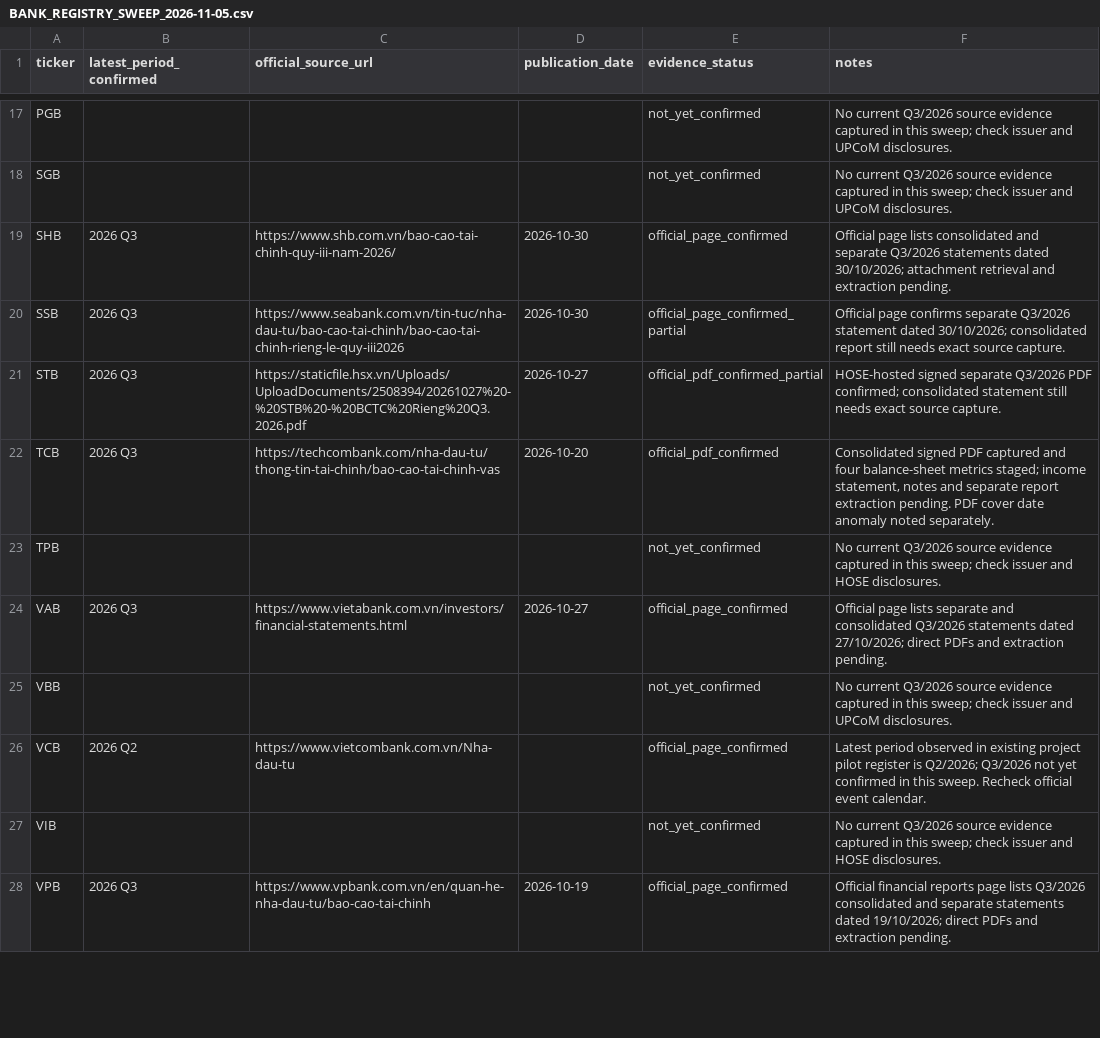
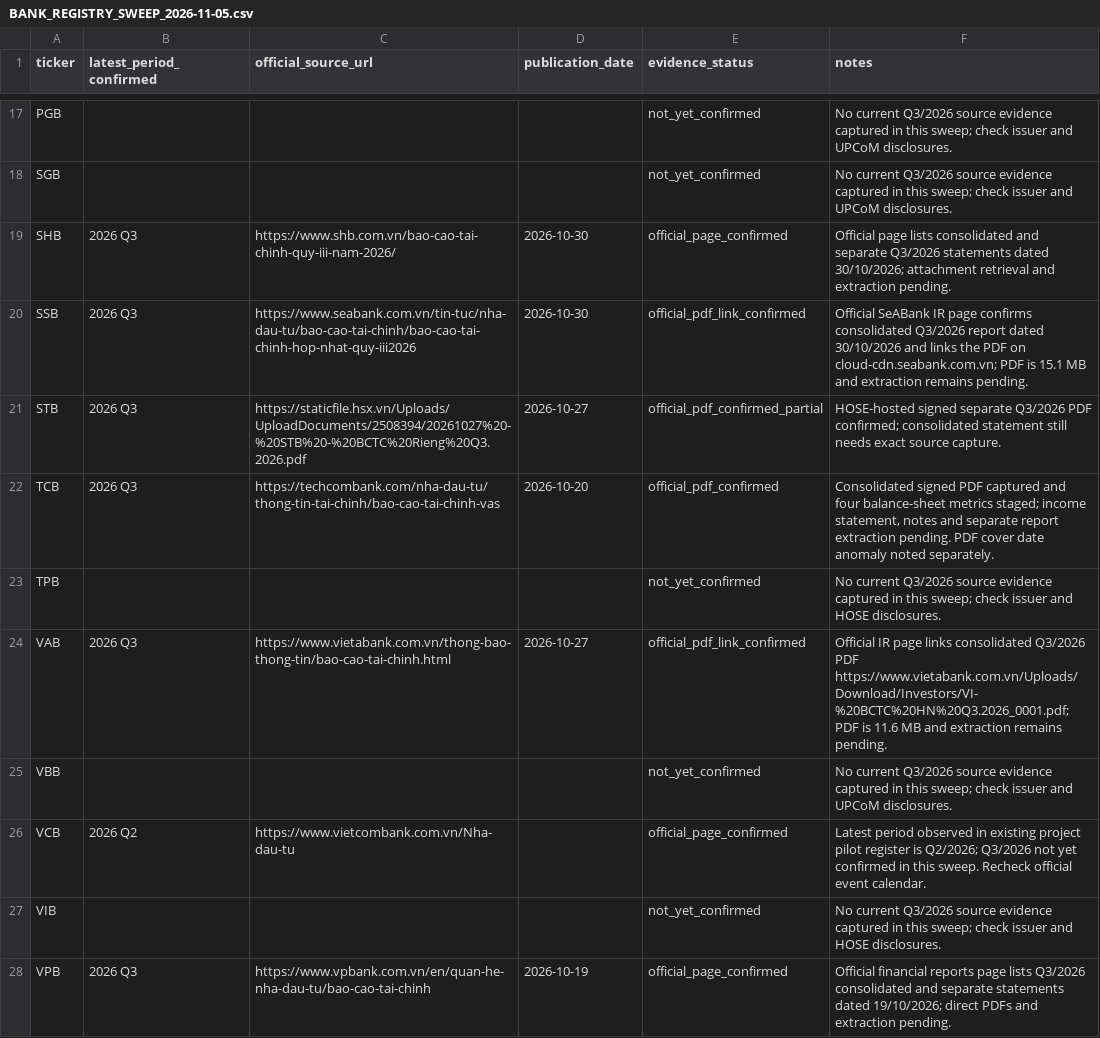
Before and after one commit to TRILM1611/vietnam-banking-dashboard, a CSV file: Ngan-hang/vn_banking_dashboard_free/BANK_REGISTRY_SWEEP_2026-11-05.csv, drawn as a sheet; only a part is shown, gaps mark what is left out; the diff covers the shown part only.

Commit message:
Update official Q3 source discovery evidence for remaining banks

```diff
--- a/Ngan-hang/vn_banking_dashboard_free/BANK_REGISTRY_SWEEP_2026-11-05.csv
+++ b/Ngan-hang/vn_banking_dashboard_free/BANK_REGISTRY_SWEEP_2026-11-05.csv
@@ -19,3 +19,3 @@ ticker,latest_period_confirmed,official_source_url,publication_date,evidence_sta
 "SHB","2026 Q3","https://www.shb.com.vn/bao-cao-tai-chinh-quy-iii-nam-2026/","2026-10-30","official_page_confirmed","Official page lists consolidated and separate Q3/2026 statements dated 30/10/2026; attachment retrieval and extraction pending."
-"SSB","2026 Q3","https://www.seabank.com.vn/tin-tuc/nha-dau-tu/bao-cao-tai-chinh/bao-cao-tai-chinh-rieng-le-quy-iii2026","2026-10-30","official_page_confirmed_partial","Official page confirms separate Q3/2026 statement dated 30/10/2026; consolidated report still needs exact source capture."
+"SSB","2026 Q3","https://www.seabank.com.vn/tin-tuc/nha-dau-tu/bao-cao-tai-chinh/bao-cao-tai-chinh-hop-nhat-quy-iii2026","2026-10-30","official_pdf_link_confirmed","Official SeABank IR page confirms consolidated Q3/2026 report dated 30/10/2026 and links the PDF on cloud-cdn.seabank.com.vn; PDF is 15.1 MB and extraction remains pending."
 "STB","2026 Q3","https://staticfile.hsx.vn/Uploads/UploadDocuments/2508394/20261027%20-%20STB%20-%20BCTC%20Rieng%20Q3.2026.pdf","2026-10-27","official_pdf_confirmed_partial","HOSE-hosted signed separate Q3/2026 PDF confirmed; consolidated statement still needs exact source capture."
@@ -23,3 +23,3 @@ ticker,latest_period_confirmed,official_source_url,publication_date,evidence_sta
 "TPB","","","","not_yet_confirmed","No current Q3/2026 source evidence captured in this sweep; check issuer and HOSE disclosures."
-"VAB","2026 Q3","https://www.vietabank.com.vn/investors/financial-statements.html","2026-10-27","official_page_confirmed","Official page lists separate and consolidated Q3/2026 statements dated 27/10/2026; direct PDFs and extraction pending."
+"VAB","2026 Q3","https://www.vietabank.com.vn/thong-bao-thong-tin/bao-cao-tai-chinh.html","2026-10-27","official_pdf_link_confirmed","Official IR page links consolidated Q3/2026 PDF https://www.vietabank.com.vn/Uploads/Download/Investors/VI-%20BCTC%20HN%20Q3.2026_0001.pdf; PDF is 11.6 MB and extraction remains pending."
 "VBB","","","","not_yet_confirmed","No current Q3/2026 source evidence captured in this sweep; check issuer and UPCoM disclosures."
```
Also changed, not shown: 7 edited cells elsewhere in this file.
